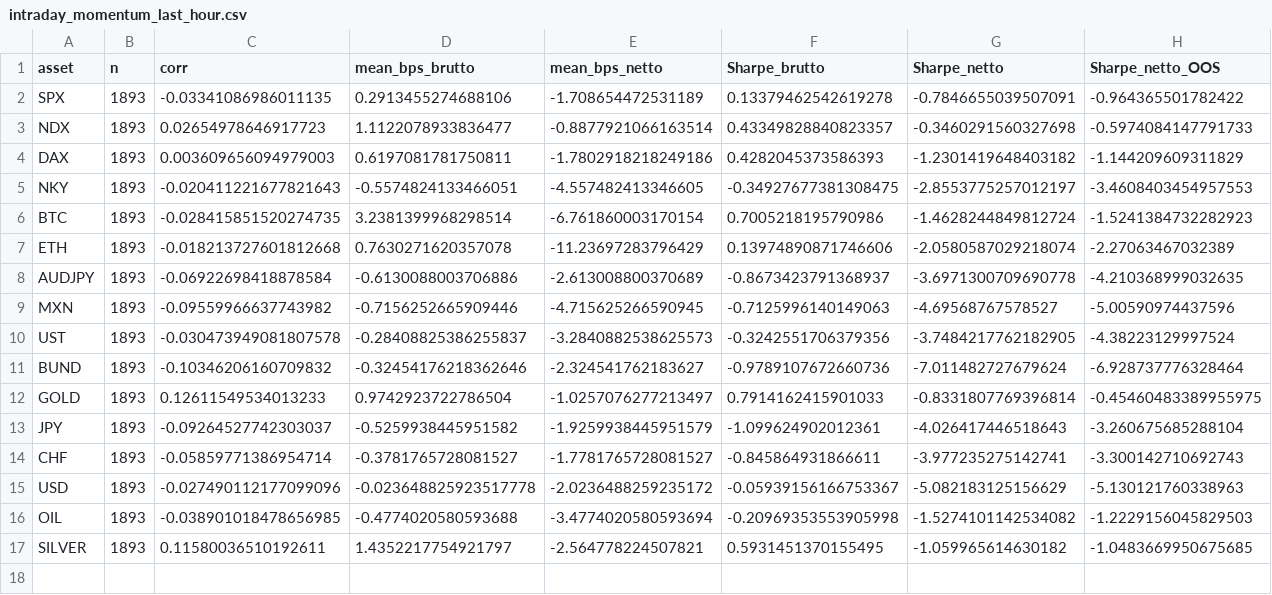
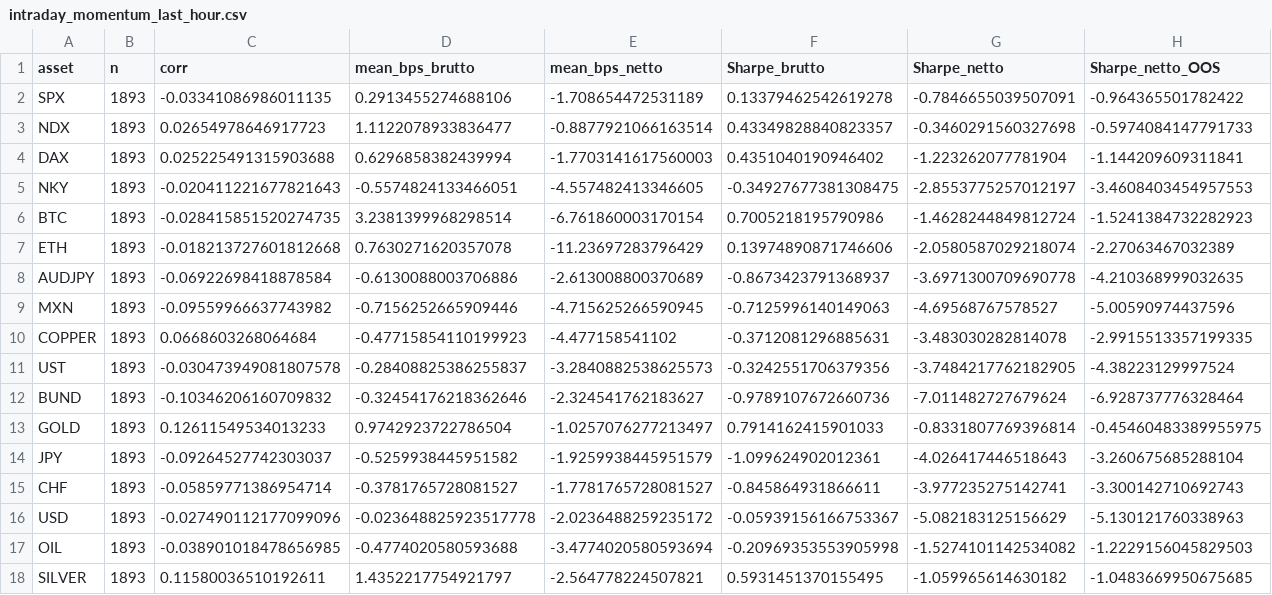
Before and after one commit to Winni4438/MF_Trader, a CSV file: results/hourly/intraday_momentum_last_hour.csv, drawn as a sheet.

```diff
--- a/results/hourly/intraday_momentum_last_hour.csv
+++ b/results/hourly/intraday_momentum_last_hour.csv
@@ -3,3 +3,3 @@ SPX,1893,-0.03341086986011135,0.2913455274688106,-1.708654472531189,0.1337946254
 NDX,1893,0.02654978646917723,1.1122078933836477,-0.8877921066163514,0.43349828840823357,-0.3460291560327698,-0.5974084147791733
-DAX,1893,0.003609656094979003,0.6197081781750811,-1.7802918218249186,0.4282045373586393,-1.2301419648403182,-1.144209609311829
+DAX,1893,0.025225491315903688,0.6296858382439994,-1.7703141617560003,0.4351040190946402,-1.223262077781904,-1.144209609311841
 NKY,1893,-0.020411221677821643,-0.5574824133466051,-4.557482413346605,-0.34927677381308475,-2.8553775257012197,-3.4608403454957553
@@ -9,2 +9,3 @@ AUDJPY,1893,-0.06922698418878584,-0.6130088003706886,-2.613008800370689,-0.86734
 MXN,1893,-0.09559966637743982,-0.7156252665909446,-4.715625266590945,-0.7125996140149063,-4.69568767578527,-5.00590974437596
+COPPER,1893,0.0668603268064684,-0.47715854110199923,-4.477158541102,-0.3712081296885631,-3.483030282814078,-2.9915513357199335
 UST,1893,-0.030473949081807578,-0.28408825386255837,-3.2840882538625573,-0.3242551706379356,-3.7484217762182905,-4.38223129997524
```
Also changed, not shown: results/hourly/grid_fader.csv, results/hourly/grid_xs_momentum.csv, 26 other files.
